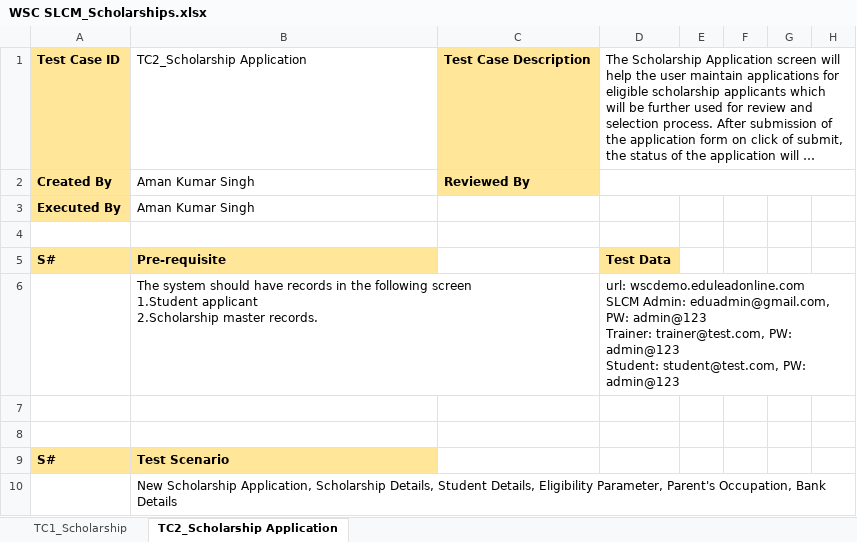
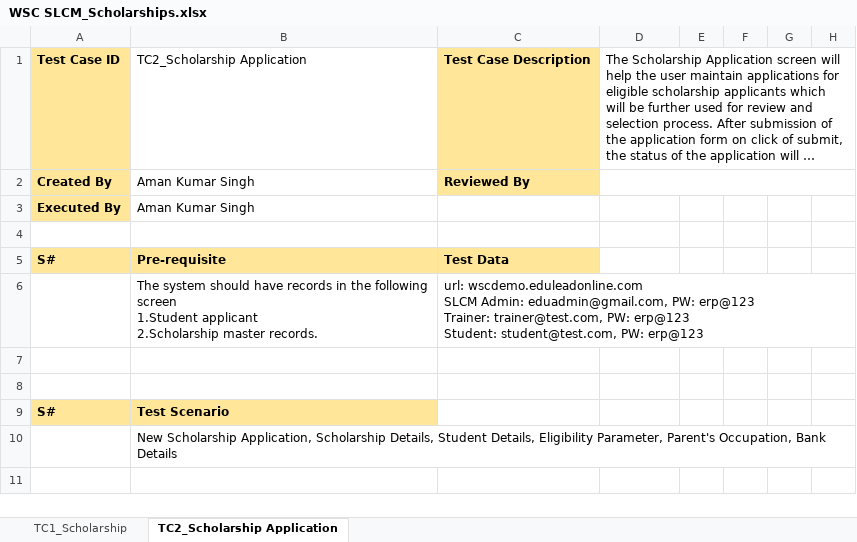
Before and after one commit to subhodeepGit/SOUL-Documents, an Excel workbook: WSC/Test Report/SLCM/WSC SLCM_Scholarships.xlsx, sheet TC2_Scholarship Application, drawn as a sheet; only a part is shown; the shorter side is filled out with more unchanged rows; long unchanged cells end in …; values as stored, in another font and other column widths than the file's, no borders; removed rows and columns are numbered as before the commit, all else as after; ↵ is a line break in a cell; the diff covers the shown part only; the diff names each change by its address in the sheet, - before the commit and + after, or states it on an @@ line.

```diff
--- a/WSC/Test Report/SLCM/WSC SLCM_Scholarships.xlsx (sheet TC2_Scholarship Application)
+++ b/WSC/Test Report/SLCM/WSC SLCM_Scholarships.xlsx (sheet TC2_Scholarship Application)
-C5: (empty)
+C5: Test Data
-C5 fill: none
+C5 fill: #FFE699
-D5: Test Data
+D5: (empty)
-D5 fill: #FFE699
+D5 fill: none
-row 6:  | The system should have records in the following screen ↵ 1.Student applicant ↵ 2.Scholarship master records. |  | url: wscdemo.eduleadonline.com ↵ SLCM Admin: eduadmin@gmail.com, PW: admin@123 ↵ Trainer: trainer@test.com, PW: admin@123 ↵ Student: student@test.com, PW: admin@123
+row 6:  | The system should have records in the following screen ↵ 1.Student applicant ↵ 2.Scholarship master records. | url: wscdemo.eduleadonline.com ↵ SLCM Admin: eduadmin@gmail.com, PW: erp@123 ↵ Trainer: trainer@test.com, PW: erp@123 ↵ Student: student@test.com, PW: erp@123
```
Also changed, not shown: cell formats elsewhere in this sheet, sheet TC1_Scholarship.
